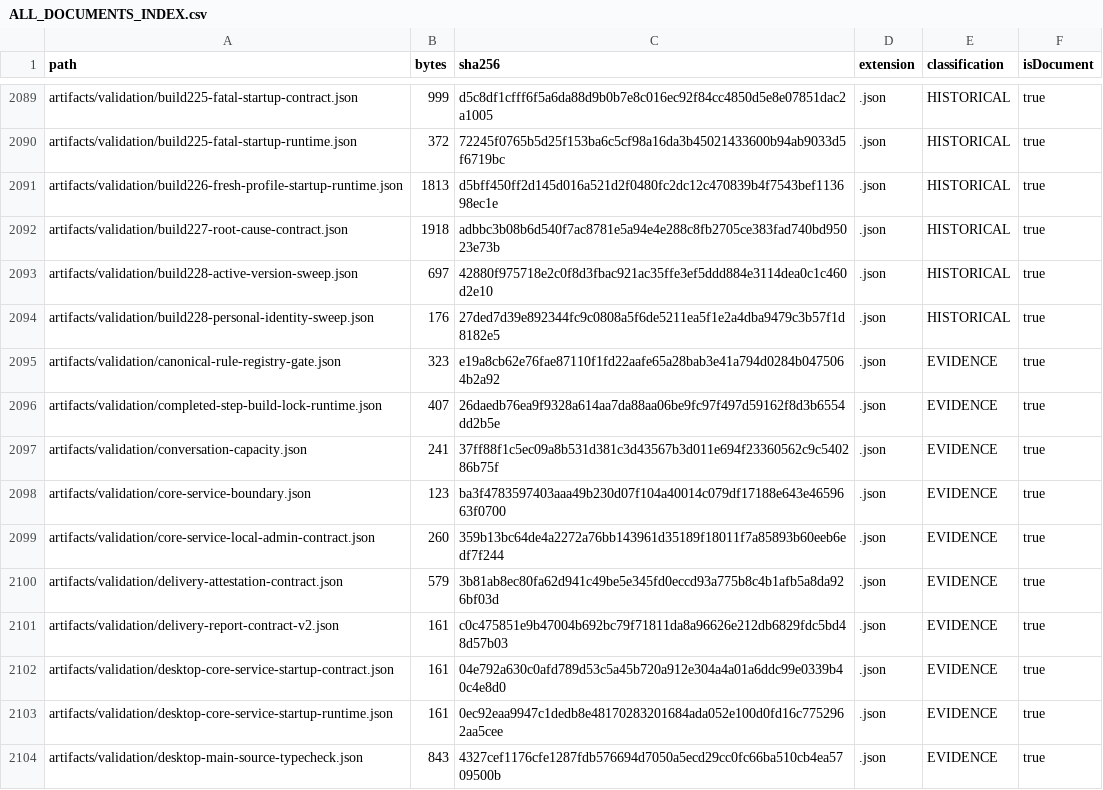
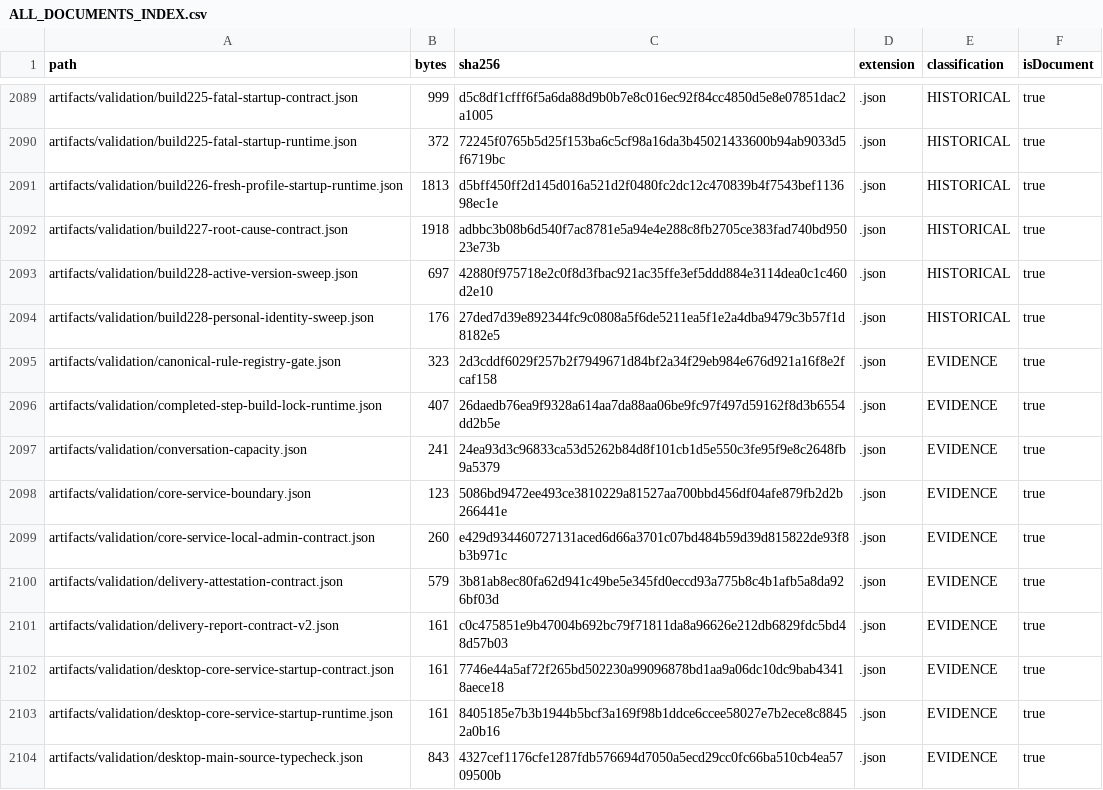
Before and after one commit to hsynmyssrgl/Anadolu-Parsi-AYM, a CSV file: artifacts/manifests/ALL_DOCUMENTS_INDEX.csv, drawn as a sheet; only a part is shown, gaps mark what is left out; the diff covers the shown part only.

```diff
--- a/artifacts/manifests/ALL_DOCUMENTS_INDEX.csv
+++ b/artifacts/manifests/ALL_DOCUMENTS_INDEX.csv
@@ -2094,11 +2094,11 @@ artifacts/validation/build228-active-version-sweep.json,697,42880f975718e2c0f8d3
 artifacts/validation/build228-personal-identity-sweep.json,176,27ded7d39e892344fc9c0808a5f6de5211ea5f1e2a4dba9479c3b57f1d8182e5,.json,HISTORICAL,true
-artifacts/validation/canonical-rule-registry-gate.json,323,e19a8cb62e76fae87110f1fd22aafe65a28bab3e41a794d0284b0475064b2a92,.json,EVIDENCE,true
+artifacts/validation/canonical-rule-registry-gate.json,323,2d3cddf6029f257b2f7949671d84bf2a34f29eb984e676d921a16f8e2fcaf158,.json,EVIDENCE,true
 artifacts/validation/completed-step-build-lock-runtime.json,407,26daedb76ea9f9328a614aa7da88aa06be9fc97f497d59162f8d3b6554dd2b5e,.json,EVIDENCE,true
-artifacts/validation/conversation-capacity.json,241,37ff88f1c5ec09a8b531d381c3d43567b3d011e694f23360562c9c540286b75f,.json,EVIDENCE,true
-artifacts/validation/core-service-boundary.json,123,ba3f4783597403aaa49b230d07f104a40014c079df17188e643e4659663f0700,.json,EVIDENCE,true
-artifacts/validation/core-service-local-admin-contract.json,260,359b13bc64de4a2272a76bb143961d35189f18011f7a85893b60eeb6edf7f244,.json,EVIDENCE,true
+artifacts/validation/conversation-capacity.json,241,24ea93d3c96833ca53d5262b84d8f101cb1d5e550c3fe95f9e8c2648fb9a5379,.json,EVIDENCE,true
+artifacts/validation/core-service-boundary.json,123,5086bd9472ee493ce3810229a81527aa700bbd456df04afe879fb2d2b266441e,.json,EVIDENCE,true
+artifacts/validation/core-service-local-admin-contract.json,260,e429d934460727131aced6d66a3701c07bd484b59d39d815822de93f8b3b971c,.json,EVIDENCE,true
 artifacts/validation/delivery-attestation-contract.json,579,3b81ab8ec80fa62d941c49be5e345fd0eccd93a775b8c4b1afb5a8da926bf03d,.json,EVIDENCE,true
 artifacts/validation/delivery-report-contract-v2.json,161,c0c475851e9b47004b692bc79f71811da8a96626e212db6829fdc5bd48d57b03,.json,EVIDENCE,true
-artifacts/validation/desktop-core-service-startup-contract.json,161,04e792a630c0afd789d53c5a45b720a912e304a4a01a6ddc99e0339b40c4e8d0,.json,EVIDENCE,true
-artifacts/validation/desktop-core-service-startup-runtime.json,161,0ec92eaa9947c1dedb8e48170283201684ada052e100d0fd16c7752962aa5cee,.json,EVIDENCE,true
+artifacts/validation/desktop-core-service-startup-contract.json,161,7746e44a5af72f265bd502230a99096878bd1aa9a06dc10dc9bab43418aece18,.json,EVIDENCE,true
+artifacts/validation/desktop-core-service-startup-runtime.json,161,8405185e7b3b1944b5bcf3a169f98b1ddce6ccee58027e7b2ece8c88452a0b16,.json,EVIDENCE,true
 artifacts/validation/desktop-main-source-typecheck.json,843,4327cef1176cfe1287fdb576694d7050a5ecd29cc0fc66ba510cb4ea5709500b,.json,EVIDENCE,true
```
Also changed, not shown: 19 edited cells elsewhere in this file, 12 other files.
